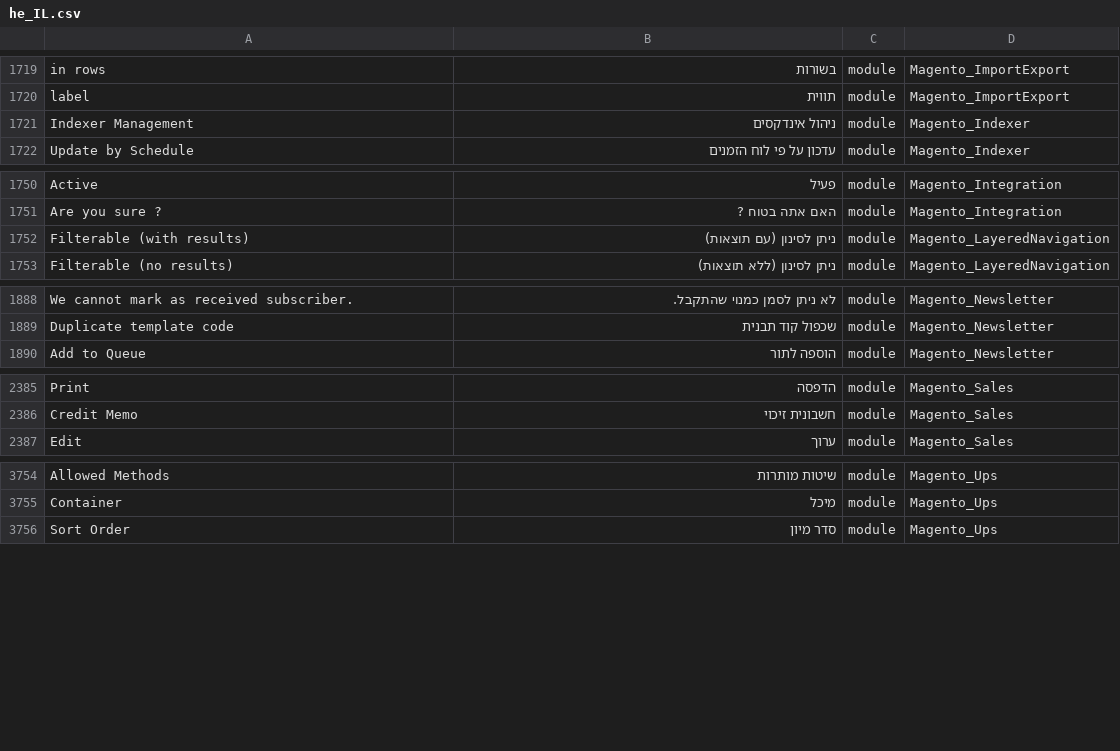
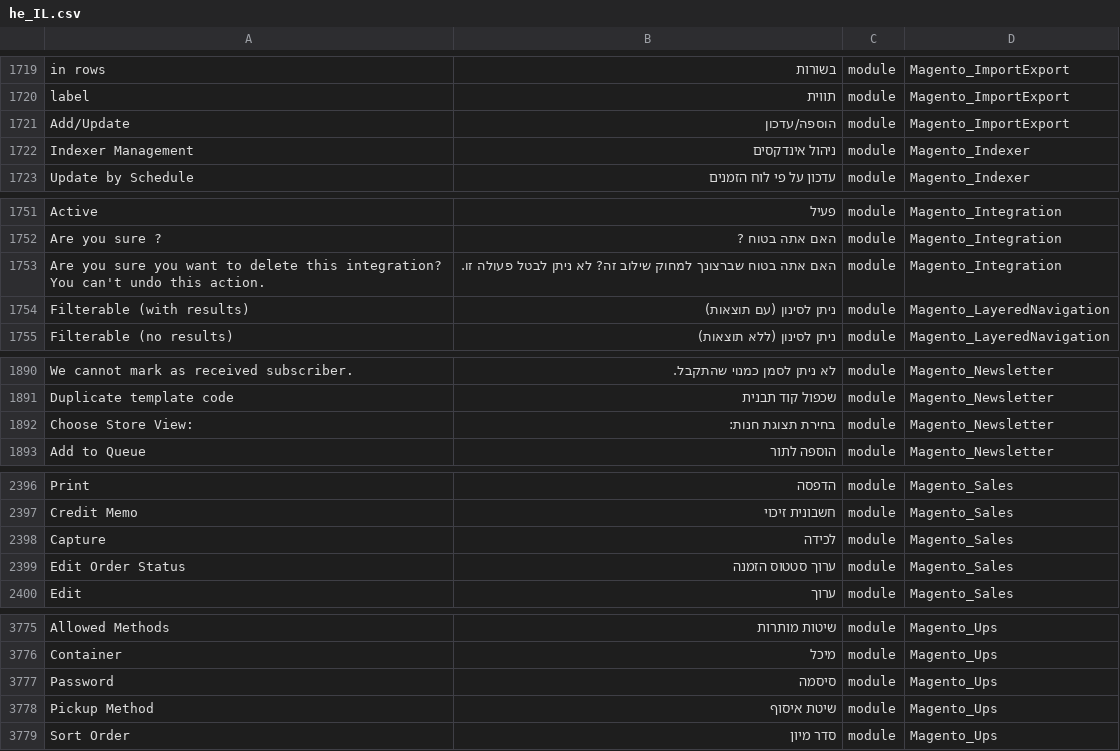
Before and after one commit to Magento2Translations/language_he_il, a CSV file: he_IL.csv, drawn as a sheet; only a part is shown, gaps mark what is left out; the diff covers the shown part only; the diff names each change by its address in the sheet, - before the commit and + after, or states it on an @@ line.

```diff
--- a/he_IL.csv
+++ b/he_IL.csv
+row 1721: Add/Update | הוספה/עדכון | module | Magento_ImportExport
+row 1753: Are you sure you want to delete this integration? You can't undo this action. | האם אתה בטוח שברצונך למחוק שילוב זה? לא ניתן לבטל פעולה זו. | module | Magento_Integration
+row 1892: Choose Store View: | בחירת תצוגת חנות: | module | Magento_Newsletter
+row 2398: Capture | לכידה | module | Magento_Sales
+row 2399: Edit Order Status | ערוך סטטוס הזמנה | module | Magento_Sales
+row 3777: Password | סיסמה | module | Magento_Ups
+row 3778: Pickup Method | שיטת איסוף | module | Magento_Ups
```
Also changed, not shown: 17 added rows elsewhere in this file, 1 other file.
